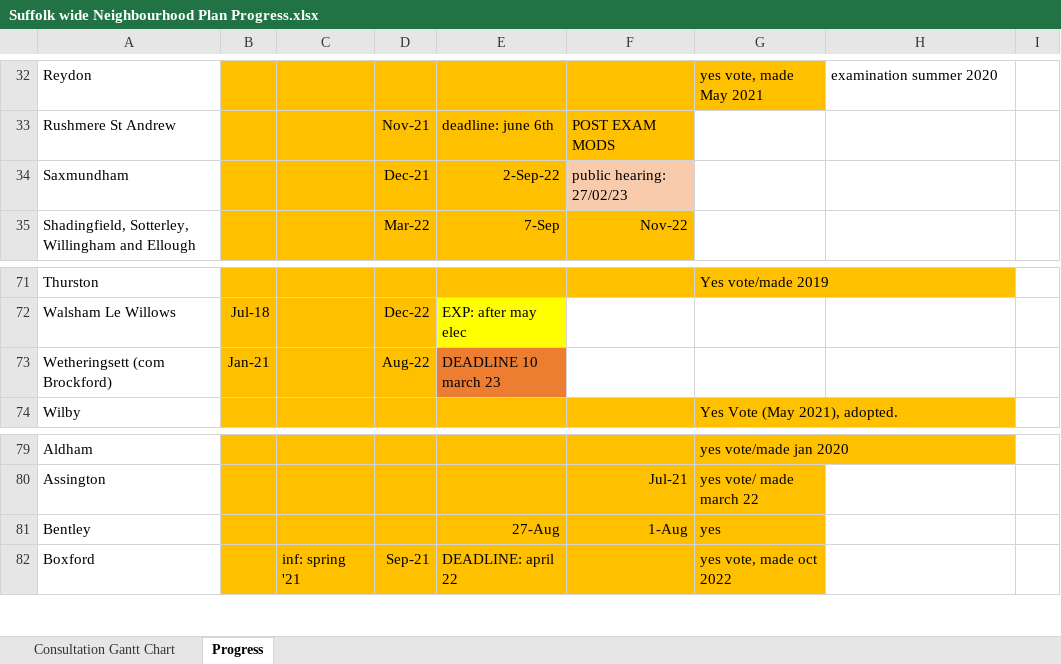
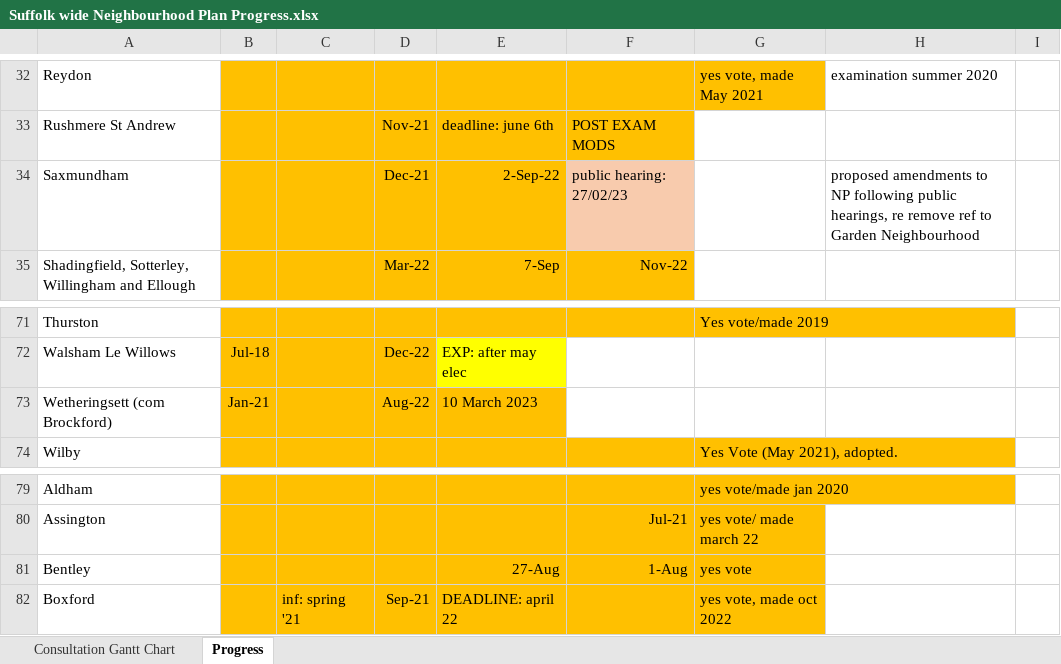
Before and after one commit to SCC-Planning/nps-mapping, an Excel workbook: Data/Suffolk wide Neighbourhood Plan Progress.xlsx, sheet Progress, drawn as a sheet; only a part is shown, gaps mark what is left out; values as stored, in another font and other column widths than the file's, no borders; the diff covers the shown part only; the diff names each change by its address in the sheet, - before the commit and + after, or states it on an @@ line.

Commit message:
Update copdock and washbrook, in progress

```diff
--- a/Data/Suffolk wide Neighbourhood Plan Progress.xlsx (sheet Progress)
+++ b/Data/Suffolk wide Neighbourhood Plan Progress.xlsx (sheet Progress)
-H34: (empty)
+H34: proposed amendments to NP following public hearings, re remove ref to Garden Neighbourhood
-E73: DEADLINE 10 march 23
+E73: 10 March 2023
-E73 fill: #ED7D31
+E73 fill: #FFC000
-G81: yes
+G81: yes vote
```
Also changed, not shown: 10 edited cells and cell formats elsewhere in this sheet, docs/Data/Suffolk wide Neighbourhood Plan Progress.xlsx, 2 other files.
